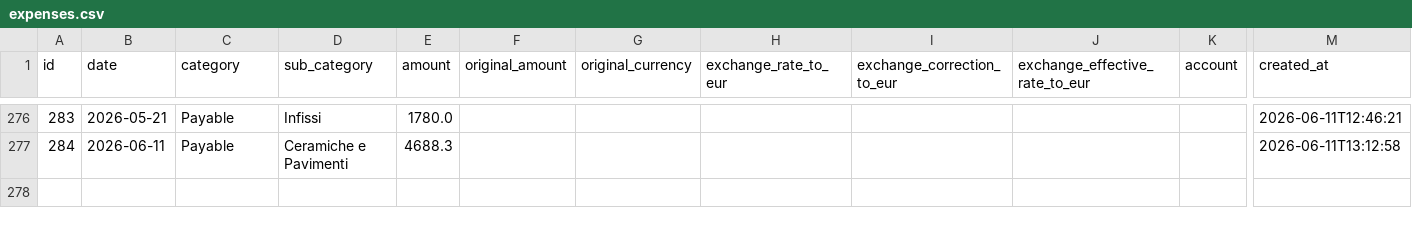
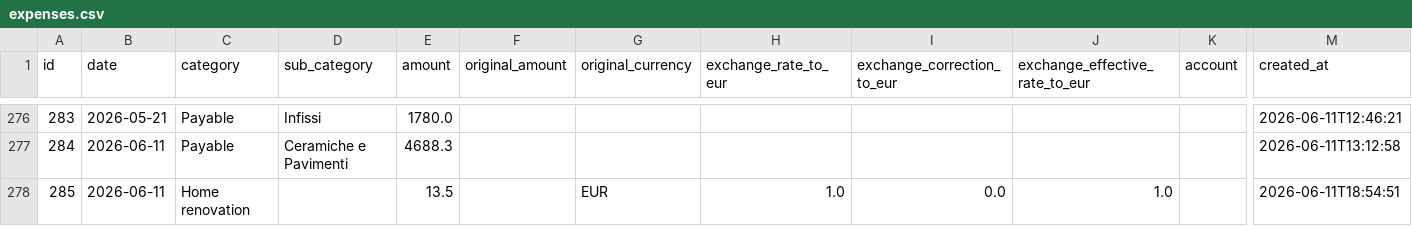
Before and after one commit to FiengoKineton/manager-money, a CSV file: data/expenses.csv, drawn as a sheet; only a part is shown, gaps mark what is left out; rows hold the shown columns only; the diff names each change by its address in the sheet, - before the commit and + after, or states it on an @@ line.

```diff
--- a/data/expenses.csv
+++ b/data/expenses.csv
+row 278: 285 | 2026-06-11 | Home renovation |  | 13.5 |  | EUR | 1.0 | 0.0 | 1.0 |  | 2026-06-11T18:54:51
```
Also changed, not shown: data/incomes.csv, data/receivables.csv, 2 other files.
